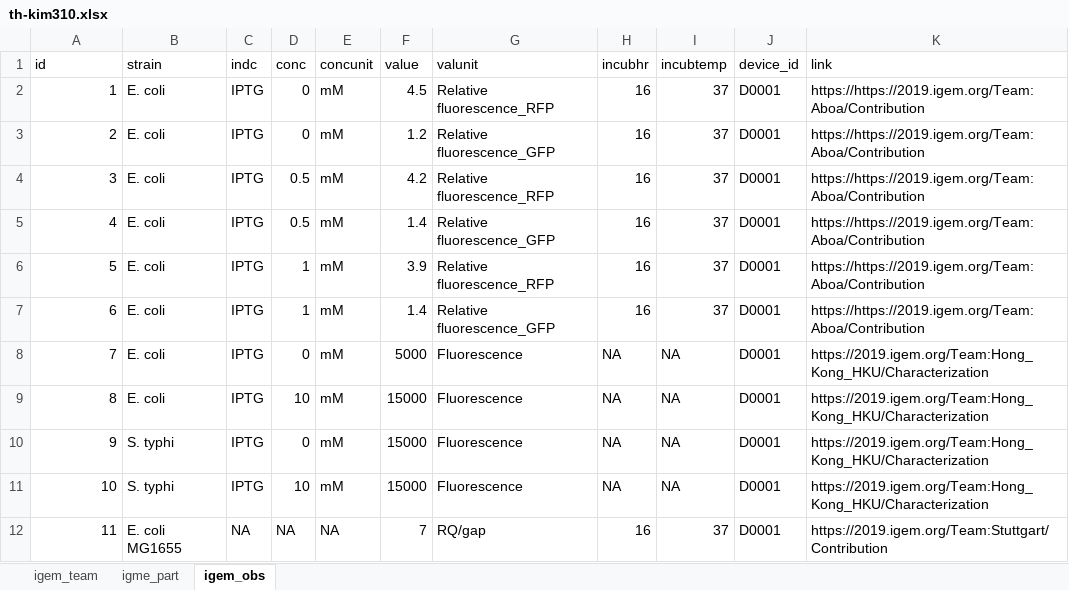
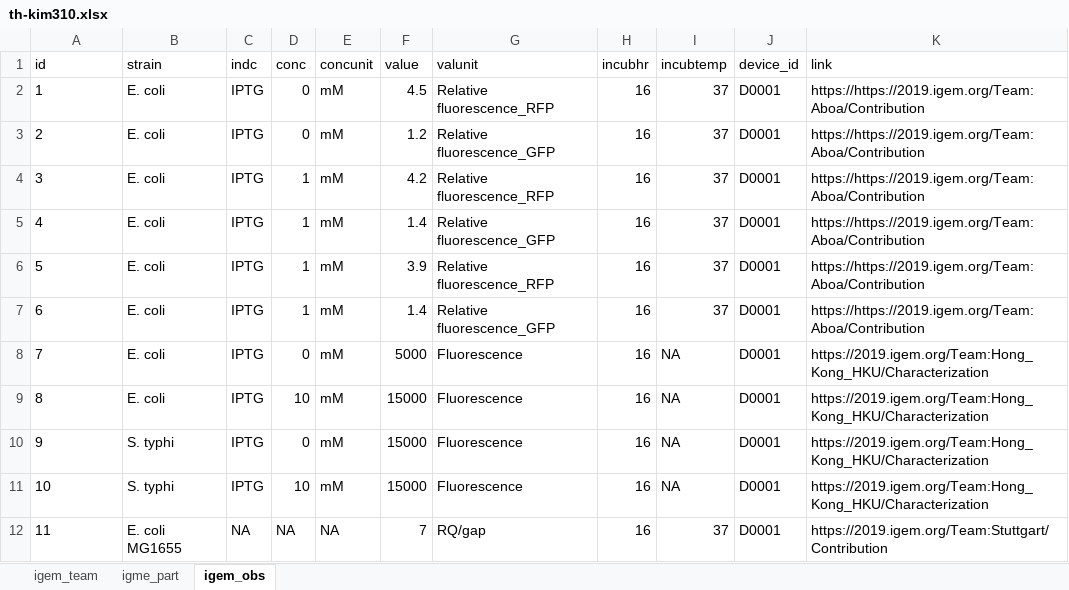
Before and after one commit to TH-Kim310/iGemE, an Excel workbook: download/promoters/th-kim310.xlsx, sheet igem_obs, drawn as a sheet; values as stored, in another font and other column widths than the file's, no borders; the diff names each change by its address in the sheet, - before the commit and + after, or states it on an @@ line.

```diff
--- a/download/promoters/th-kim310.xlsx (sheet igem_obs)
+++ b/download/promoters/th-kim310.xlsx (sheet igem_obs)
-A2:A12 alignment: right
+A2:A12 alignment: left
-D4:D5 (conc): 0.5
+D4:D5 (conc): 1
-H8:H11 (incubhr): NA
+H8:H11 (incubhr): 16
```
Also changed, not shown: download/promoters/aputron.xlsx, download/promoters/yoo-bh.xlsx, 3 other files.
